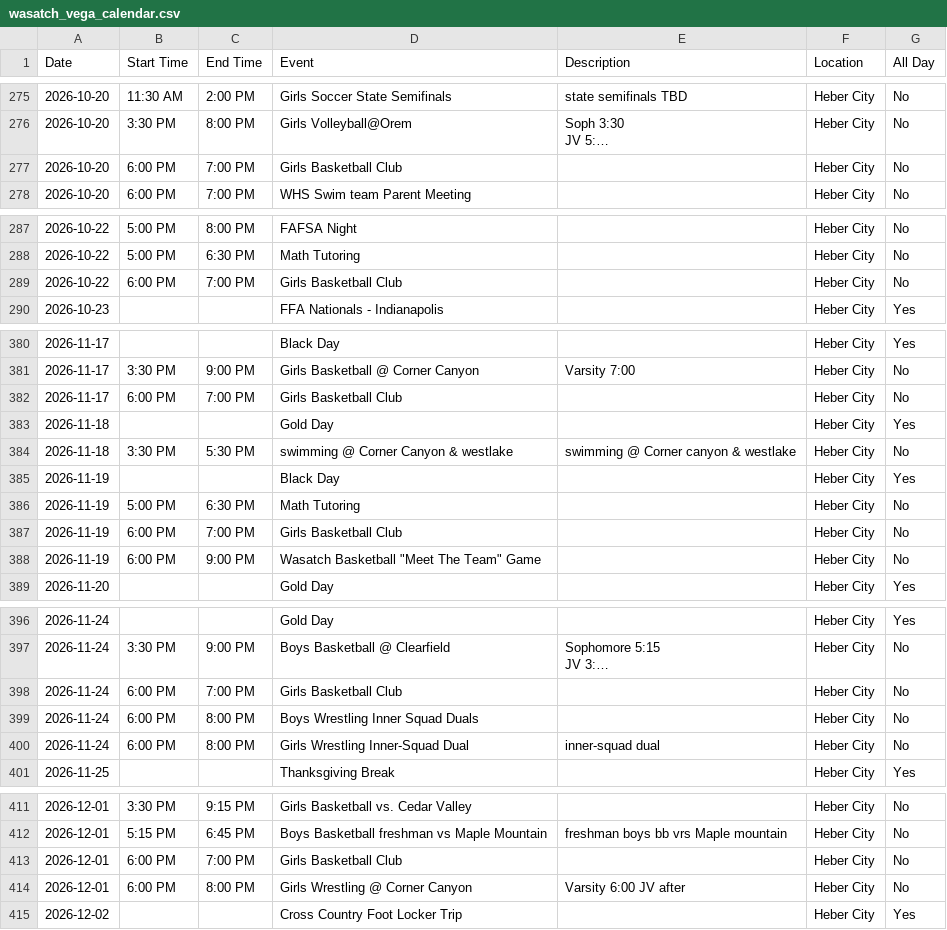
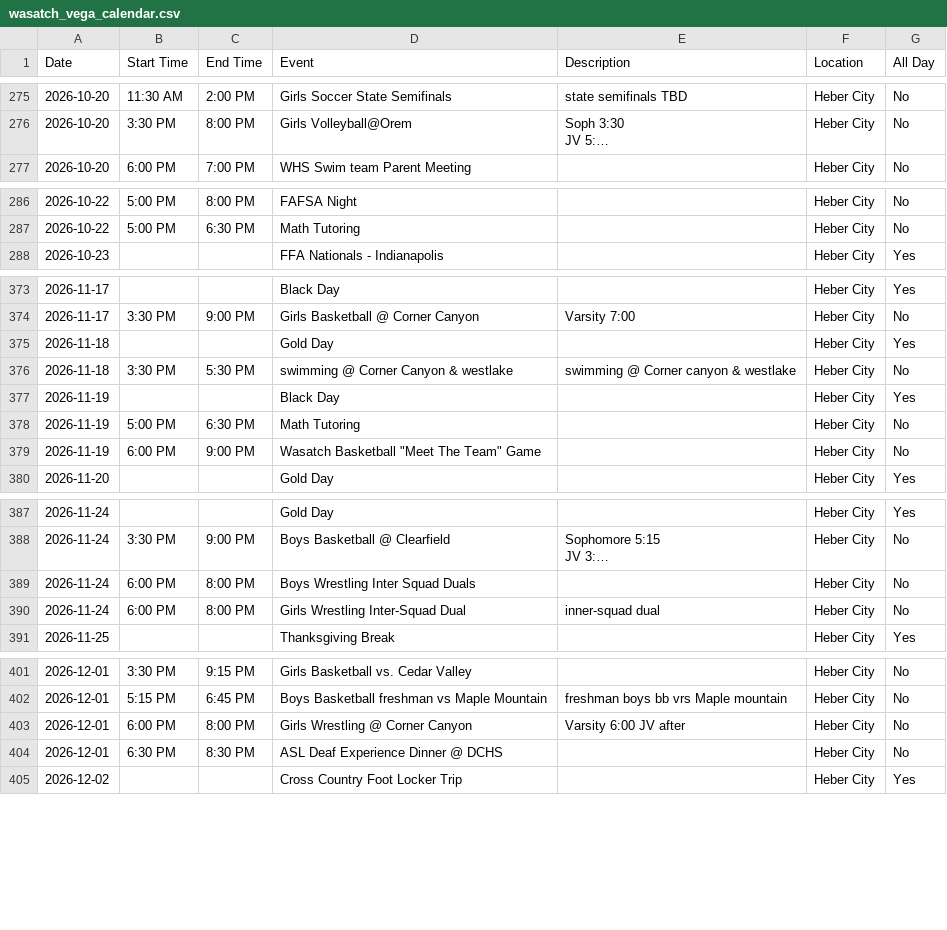
Before and after one commit to rmawhinney12/DK-Calendar, a CSV file: wasatch_vega_calendar.csv, drawn as a sheet; only a part is shown, gaps mark what is left out; long unchanged cells end in …; removed rows and columns are numbered as before the commit, all else as after; the diff covers the shown part only; the diff names each change by its address in the sheet, - before the commit and + after, or states it on an @@ line.

```diff
--- a/wasatch_vega_calendar.csv
+++ b/wasatch_vega_calendar.csv
-row 277: 2026-10-20 | 6:00 PM | 7:00 PM | Girls Basketball Club |  | Heber City | No
-row 289: 2026-10-22 | 6:00 PM | 7:00 PM | Girls Basketball Club |  | Heber City | No
-row 382: 2026-11-17 | 6:00 PM | 7:00 PM | Girls Basketball Club |  | Heber City | No
-row 387: 2026-11-19 | 6:00 PM | 7:00 PM | Girls Basketball Club |  | Heber City | No
-row 398: 2026-11-24 | 6:00 PM | 7:00 PM | Girls Basketball Club |  | Heber City | No
-D389 (Event): Boys Wrestling Inner Squad Duals
+D389 (Event): Boys Wrestling Inter Squad Duals
-D390 (Event): Girls Wrestling Inner-Squad Dual
+D390 (Event): Girls Wrestling Inter-Squad Dual
-row 413: 2026-12-01 | 6:00 PM | 7:00 PM | Girls Basketball Club |  | Heber City | No
+row 404: 2026-12-01 | 6:30 PM | 8:30 PM | ASL Deaf Experience Dinner @ DCHS |  | Heber City | No
```
Also changed, not shown: 17 removed rows and 2 edited cells elsewhere in this file, combined_calendar.csv, 1 other file.
